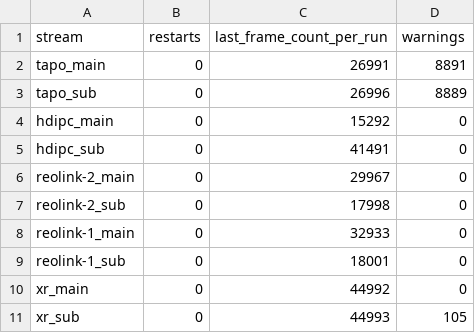
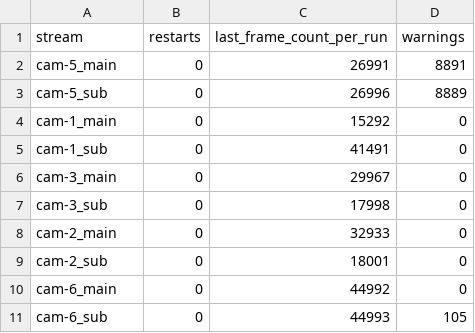
Before and after one commit to jarno-niemela/Wardenlens, a TSV file: spikes/s1-cameras/results/soak-summary.tsv, drawn as a sheet.

```diff
--- a/spikes/s1-cameras/results/soak-summary.tsv
+++ b/spikes/s1-cameras/results/soak-summary.tsv
@@ -1,11 +1,11 @@
 stream	restarts	last_frame_count_per_run	warnings
-tapo_main	0	26991	8891
-tapo_sub	0	26996	8889
-hdipc_main	0	15292	0
-hdipc_sub	0	41491	0
-reolink-2_main	0	29967	0
-reolink-2_sub	0	17998	0
-reolink-1_main	0	32933	0
-reolink-1_sub	0	18001	0
-xr_main	0	44992	0
-xr_sub	0	44993	105
+cam-5_main	0	26991	8891
+cam-5_sub	0	26996	8889
+cam-1_main	0	15292	0
+cam-1_sub	0	41491	0
+cam-3_main	0	29967	0
+cam-3_sub	0	17998	0
+cam-2_main	0	32933	0
+cam-2_sub	0	18001	0
+cam-6_main	0	44992	0
+cam-6_sub	0	44993	105
```
Also changed, not shown: spikes/s1-cameras/results/soak-warnings.tsv, spikes/s1-cameras/results/stream-params.tsv, 34 other files.
